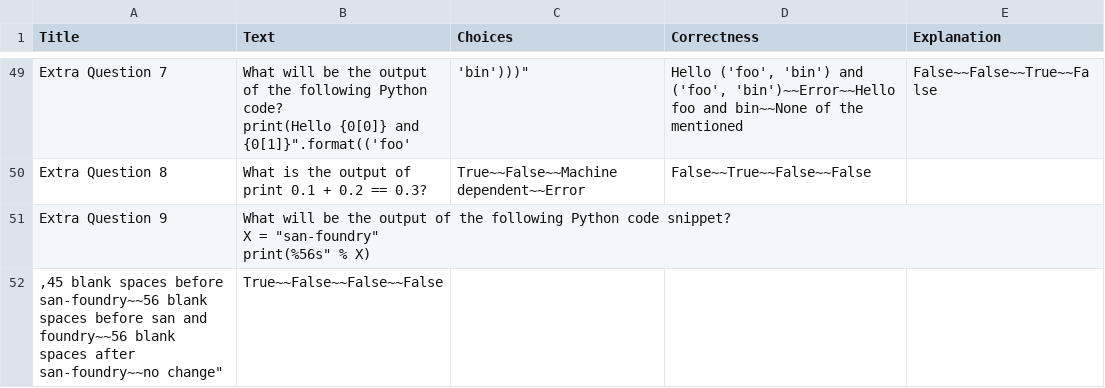
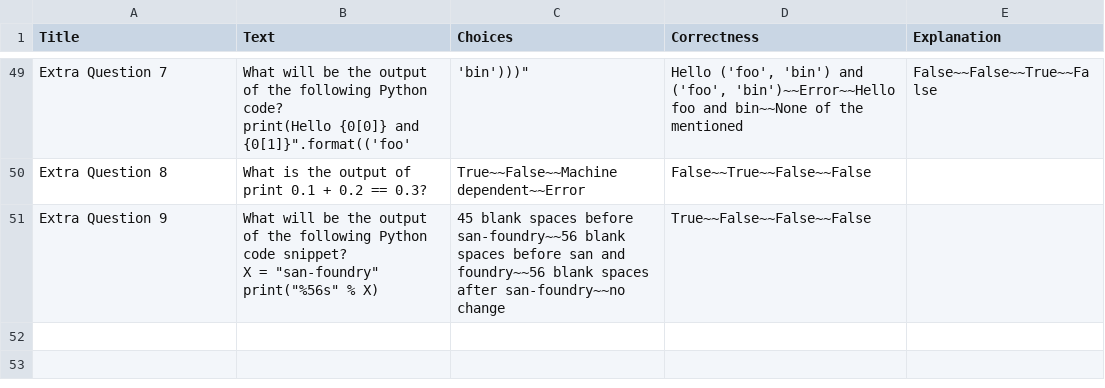
Before and after one commit to muratfirat78/Python, a CSV file: Proeftentamen_Questions.csv, drawn as a sheet; only a part is shown, gaps mark what is left out.

Commit message:
Add files via upload

```diff
--- a/Proeftentamen_Questions.csv
+++ b/Proeftentamen_Questions.csv
@@ -466,5 +466,5 @@ print("Hello {0[0]} and {0[1]}".format(('foo', 'bin')))","Hello ('foo', 'bin') a
 Extra Question 8,"What is the output of print 0.1 + 0.2 == 0.3?","True~~False~~Machine dependent~~Error",False~~True~~False~~False,
-Extra Question 9,"What will be the output of the following Python code snippet?
-X = ""san-foundry""
-print("%56s" % X)
-","45 blank spaces before san-foundry~~56 blank spaces before san and foundry~~56 blank spaces after san-foundry~~no change",True~~False~~False~~False,
+Extra Question 9,"What will be the output of the following Python code snippet?
+X = ""san-foundry""
+print(""%56s"" % X)
+","45 blank spaces before san-foundry~~56 blank spaces before san and foundry~~56 blank spaces after san-foundry~~no change",True~~False~~False~~False,""
```
